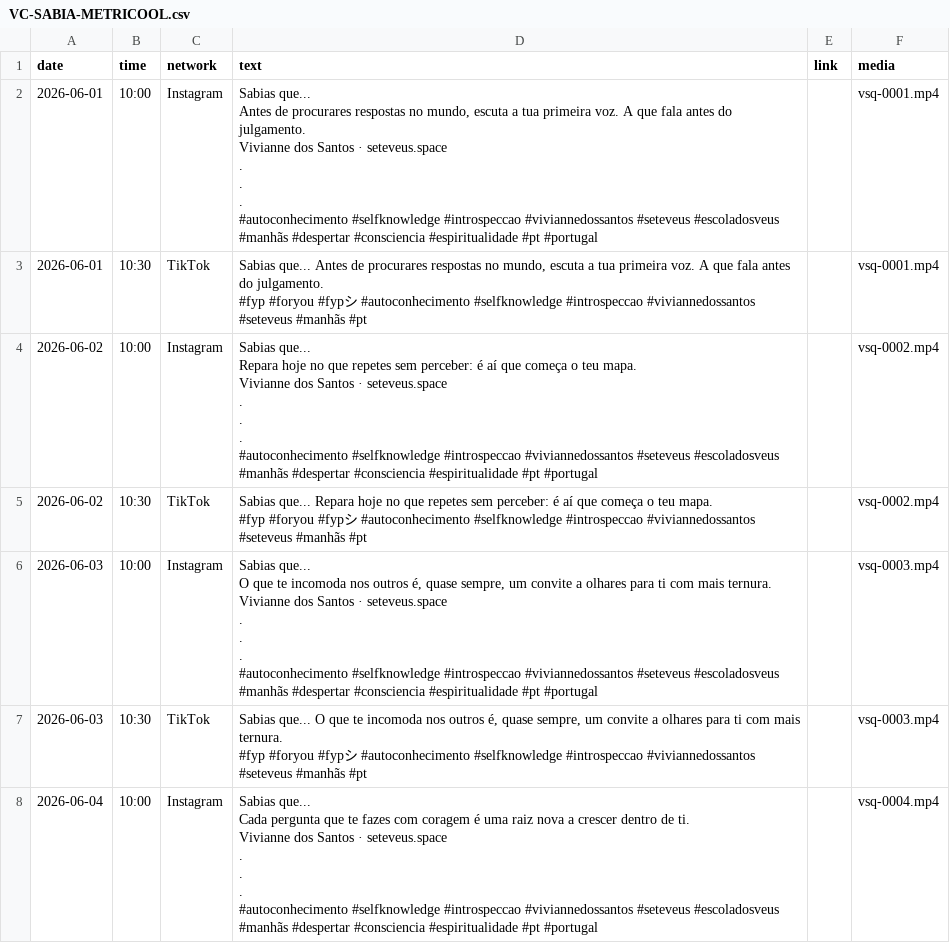
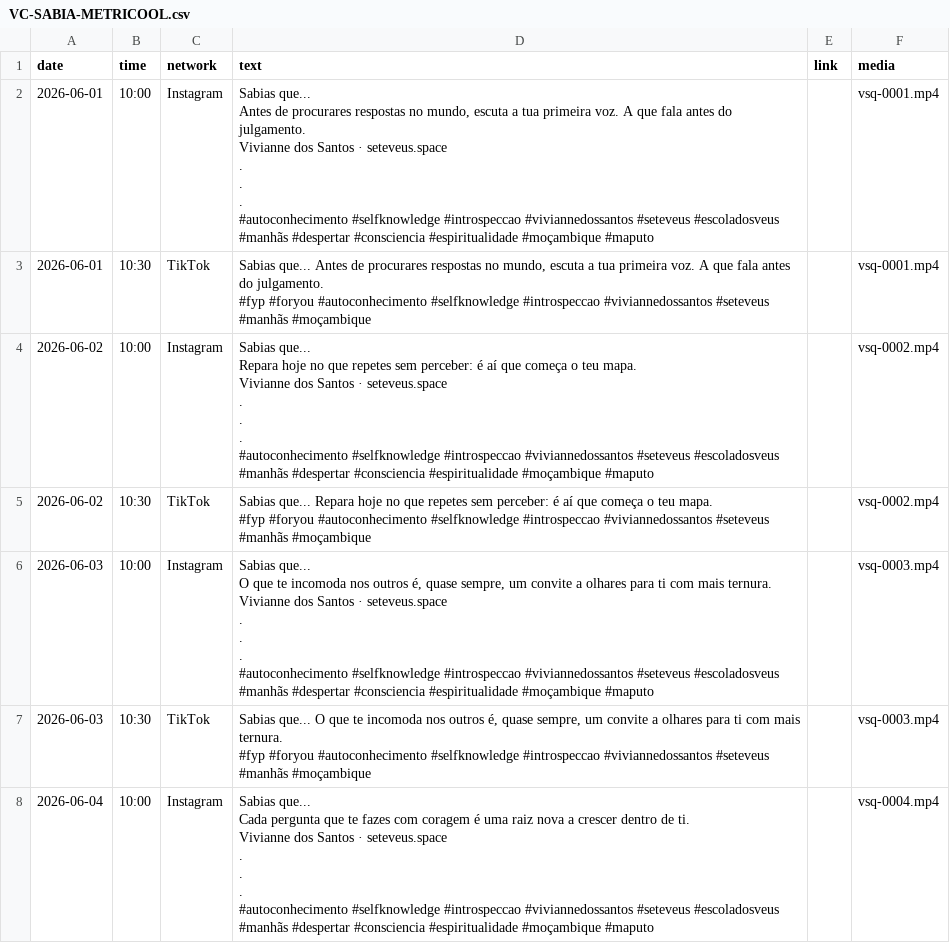
Before and after one commit to vivnasc/escola-veus, a CSV file: docs/vc-sabia/VC-SABIA-METRICOOL.csv, drawn as a sheet; only a part is shown; the diff covers the shown part only.

```diff
--- a/docs/vc-sabia/VC-SABIA-METRICOOL.csv
+++ b/docs/vc-sabia/VC-SABIA-METRICOOL.csv
@@ -1,54 +1,54 @@
 "date","time","network","text","link","media"
-"2026-06-01","10:00","Instagram","Sabias que...
-
-Antes de procurares respostas no mundo, escuta a tua primeira voz. A que fala antes do julgamento.
-
-Vivianne dos Santos · seteveus.space
-
-.
-.
-.
-
-#autoconhecimento #selfknowledge #introspeccao #viviannedossantos #seteveus #escoladosveus #manhãs #despertar #consciencia #espiritualidade #pt #portugal","","vsq-0001.mp4"
-"2026-06-01","10:30","TikTok","Sabias que... Antes de procurares respostas no mundo, escuta a tua primeira voz. A que fala antes do julgamento.
-
-#fyp #foryou #fypシ #autoconhecimento #selfknowledge #introspeccao #viviannedossantos #seteveus #manhãs #pt","","vsq-0001.mp4"
-"2026-06-02","10:00","Instagram","Sabias que...
-
-Repara hoje no que repetes sem perceber: é aí que começa o teu mapa.
-
-Vivianne dos Santos · seteveus.space
-
-.
-.
-.
-
-#autoconhecimento #selfknowledge #introspeccao #viviannedossantos #seteveus #escoladosveus #manhãs #despertar #consciencia #espiritualidade #pt #portugal","","vsq-0002.mp4"
-"2026-06-02","10:30","TikTok","Sabias que... Repara hoje no que repetes sem perceber: é aí que começa o teu mapa.
-
-#fyp #foryou #fypシ #autoconhecimento #selfknowledge #introspeccao #viviannedossantos #seteveus #manhãs #pt","","vsq-0002.mp4"
-"2026-06-03","10:00","Instagram","Sabias que...
-
-O que te incomoda nos outros é, quase sempre, um convite a olhares para ti com mais ternura.
-
-Vivianne dos Santos · seteveus.space
-
-.
-.
-.
-
-#autoconhecimento #selfknowledge #introspeccao #viviannedossantos #seteveus #escoladosveus #manhãs #despertar #consciencia #espiritualidade #pt #portugal","","vsq-0003.mp4"
-"2026-06-03","10:30","TikTok","Sabias que... O que te incomoda nos outros é, quase sempre, um convite a olhares para ti com mais ternura.
-
-#fyp #foryou #fypシ #autoconhecimento #selfknowledge #introspeccao #viviannedossantos #seteveus #manhãs #pt","","vsq-0003.mp4"
-"2026-06-04","10:00","Instagram","Sabias que...
-
-Cada pergunta que te fazes com coragem é uma raiz nova a crescer dentro de ti.
-
-Vivianne dos Santos · seteveus.space
-
-.
-.
-.
-
-#autoconhecimento #selfknowledge #introspeccao #viviannedossantos #seteveus #escoladosveus #manhãs #despertar #consciencia #espiritualidade #pt #portugal","","vsq-0004.mp4"
+"2026-06-01","10:00","Instagram","Sabias que...
+
+Antes de procurares respostas no mundo, escuta a tua primeira voz. A que fala antes do julgamento.
+
+Vivianne dos Santos · seteveus.space
+
+.
+.
+.
+
+#autoconhecimento #selfknowledge #introspeccao #viviannedossantos #seteveus #escoladosveus #manhãs #despertar #consciencia #espiritualidade #moçambique #maputo","","vsq-0001.mp4"
+"2026-06-01","10:30","TikTok","Sabias que... Antes de procurares respostas no mundo, escuta a tua primeira voz. A que fala antes do julgamento.
+
+#fyp #foryou #autoconhecimento #selfknowledge #introspeccao #viviannedossantos #seteveus #manhãs #moçambique","","vsq-0001.mp4"
+"2026-06-02","10:00","Instagram","Sabias que...
+
+Repara hoje no que repetes sem perceber: é aí que começa o teu mapa.
+
+Vivianne dos Santos · seteveus.space
+
+.
+.
+.
+
+#autoconhecimento #selfknowledge #introspeccao #viviannedossantos #seteveus #escoladosveus #manhãs #despertar #consciencia #espiritualidade #moçambique #maputo","","vsq-0002.mp4"
+"2026-06-02","10:30","TikTok","Sabias que... Repara hoje no que repetes sem perceber: é aí que começa o teu mapa.
+
+#fyp #foryou #autoconhecimento #selfknowledge #introspeccao #viviannedossantos #seteveus #manhãs #moçambique","","vsq-0002.mp4"
+"2026-06-03","10:00","Instagram","Sabias que...
+
+O que te incomoda nos outros é, quase sempre, um convite a olhares para ti com mais ternura.
+
+Vivianne dos Santos · seteveus.space
+
+.
+.
+.
+
+#autoconhecimento #selfknowledge #introspeccao #viviannedossantos #seteveus #escoladosveus #manhãs #despertar #consciencia #espiritualidade #moçambique #maputo","","vsq-0003.mp4"
+"2026-06-03","10:30","TikTok","Sabias que... O que te incomoda nos outros é, quase sempre, um convite a olhares para ti com mais ternura.
+
+#fyp #foryou #autoconhecimento #selfknowledge #introspeccao #viviannedossantos #seteveus #manhãs #moçambique","","vsq-0003.mp4"
+"2026-06-04","10:00","Instagram","Sabias que...
+
+Cada pergunta que te fazes com coragem é uma raiz nova a crescer dentro de ti.
+
+Vivianne dos Santos · seteveus.space
+
+.
+.
+.
+
+#autoconhecimento #selfknowledge #introspeccao #viviannedossantos #seteveus #escoladosveus #manhãs #despertar #consciencia #espiritualidade #moçambique #maputo","","vsq-0004.mp4"
```
Also changed, not shown: 173 edited cells elsewhere in this file, 4 other files.
